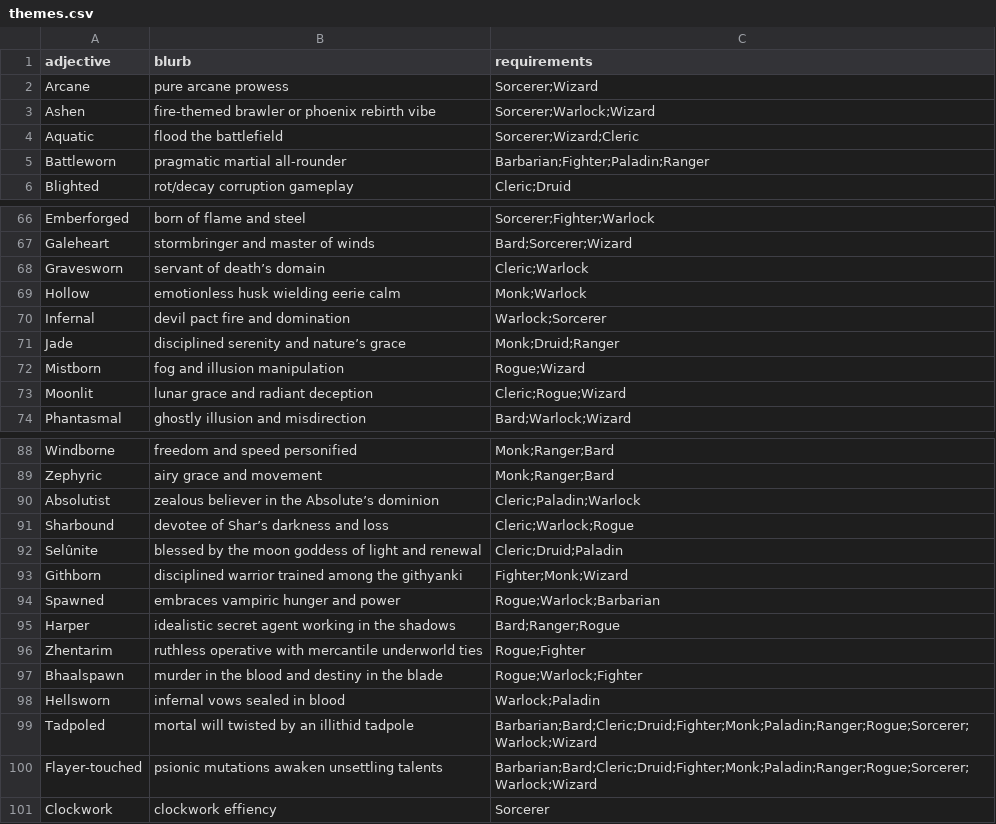
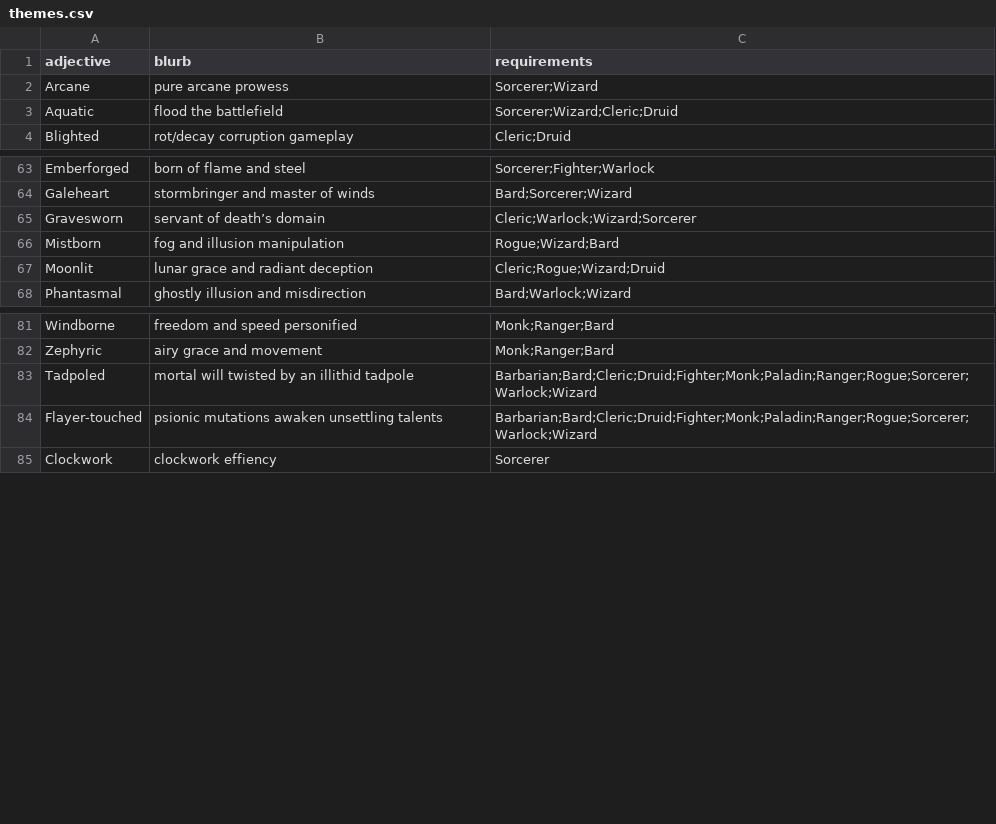
Before and after one commit to jokaah/bg3_random_build, a CSV file: themes.csv, drawn as a sheet; only a part is shown, gaps mark what is left out; the diff covers the shown part only.

Commit message:
Update themes.csv

```diff
--- a/themes.csv
+++ b/themes.csv
@@ -2,5 +2,3 @@ adjective,blurb,requirements
 Arcane,pure arcane prowess,Sorcerer;Wizard
-Ashen,fire-themed brawler or phoenix rebirth vibe,Sorcerer;Warlock;Wizard
-Aquatic,flood the battlefield,Sorcerer;Wizard;Cleric
-Battleworn,pragmatic martial all-rounder,Barbarian;Fighter;Paladin;Ranger
+Aquatic,flood the battlefield,Sorcerer;Wizard;Cleric;Druid
 Blighted,rot/decay corruption gameplay,Cleric;Druid
@@ -67,8 +64,5 @@ Emberforged,born of flame and steel,Sorcerer;Fighter;Warlock
 Galeheart,stormbringer and master of winds,Bard;Sorcerer;Wizard
-Gravesworn,servant of death’s domain,Cleric;Warlock
-Hollow,emotionless husk wielding eerie calm,Monk;Warlock
-Infernal,devil pact fire and domination,Warlock;Sorcerer
-Jade,disciplined serenity and nature’s grace,Monk;Druid;Ranger
-Mistborn,fog and illusion manipulation,Rogue;Wizard
-Moonlit,lunar grace and radiant deception,Cleric;Rogue;Wizard
+Gravesworn,servant of death’s domain,Cleric;Warlock;Wizard;Sorcerer
+Mistborn,fog and illusion manipulation,Rogue;Wizard;Bard
+Moonlit,lunar grace and radiant deception,Cleric;Rogue;Wizard;Druid
 Phantasmal,ghostly illusion and misdirection,Bard;Warlock;Wizard
@@ -89,11 +82,2 @@ Windborne,freedom and speed personified,Monk;Ranger;Bard
 Zephyric,airy grace and movement,Monk;Ranger;Bard
-Absolutist,zealous believer in the Absolute’s dominion,Cleric;Paladin;Warlock
-Sharbound,devotee of Shar’s darkness and loss,Cleric;Warlock;Rogue
-Selûnite,blessed by the moon goddess of light and renewal,Cleric;Druid;Paladin
-Githborn,disciplined warrior trained among the githyanki,Fighter;Monk;Wizard
-Spawned,embraces vampiric hunger and power,Rogue;Warlock;Barbarian
-Harper,idealistic secret agent working in the shadows,Bard;Ranger;Rogue
-Zhentarim,ruthless operative with mercantile underworld ties,Rogue;Fighter
-Bhaalspawn,murder in the blood and destiny in the blade,Rogue;Warlock;Fighter
-Hellsworn,infernal vows sealed in blood,Warlock;Paladin
 Tadpoled,mortal will twisted by an illithid tadpole,Barbarian;Bard;Cleric;Druid;Fighter;Monk;Paladin;Ranger;Rogue;Sorcerer;Warlock;Wizard
```
Also changed, not shown: 2 removed rows and 12 edited cells elsewhere in this file.
